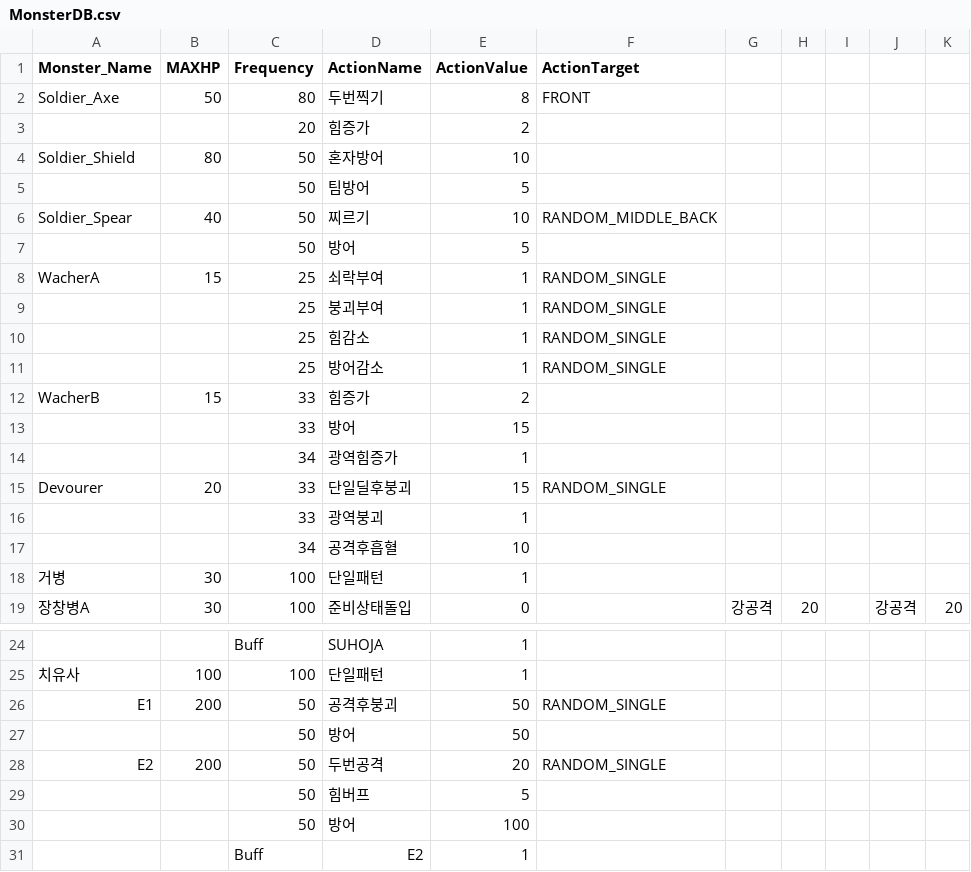
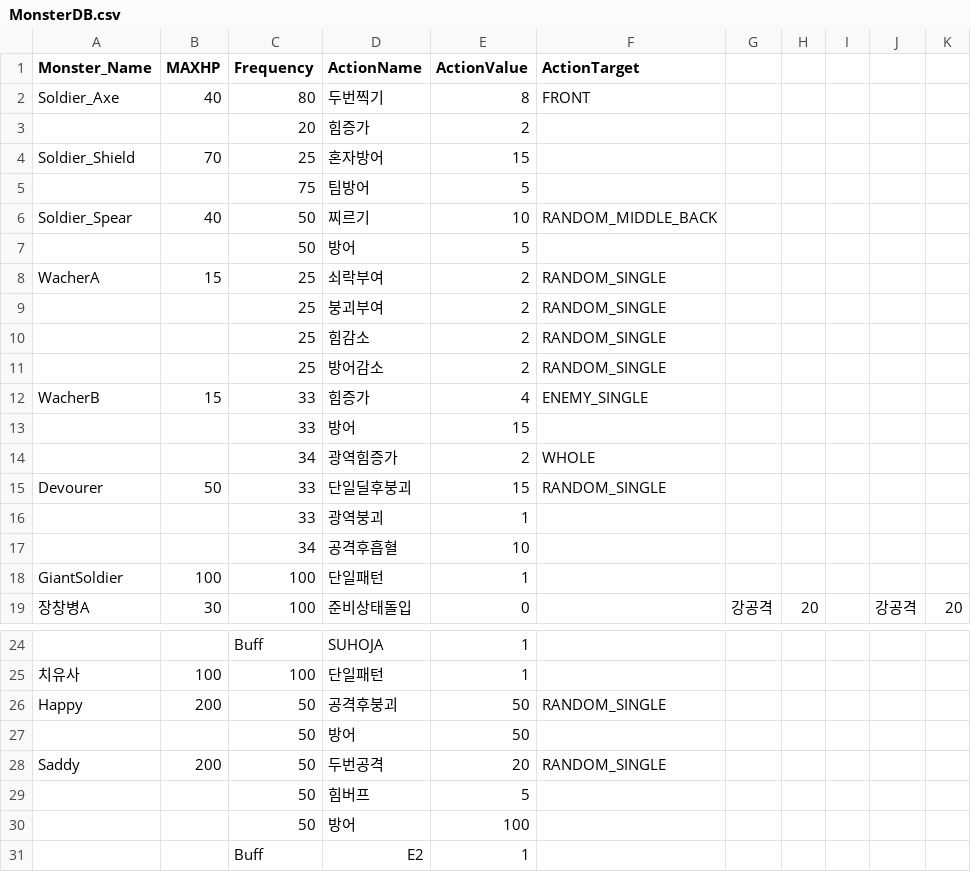
Before and after one commit to garrdip/BlackOcean, a CSV file: Assets/Resources/DBs/MonsterDB.csv, drawn as a sheet; only a part is shown, gaps mark what is left out.

```diff
--- a/Assets/Resources/DBs/MonsterDB.csv
+++ b/Assets/Resources/DBs/MonsterDB.csv
@@ -1,19 +1,19 @@
 Monster_Name,MAXHP,Frequency,ActionName,ActionValue,ActionTarget,,,,,
-Soldier_Axe,50,80,두번찍기,8,FRONT,,,,,
+Soldier_Axe,40,80,두번찍기,8,FRONT,,,,,
 ,,20,힘증가,2,,,,,,
-Soldier_Shield,80,50,혼자방어,10,,,,,,
-,,50,팀방어,5,,,,,,
+Soldier_Shield,70,25,혼자방어,15,,,,,,
+,,75,팀방어,5,,,,,,
 Soldier_Spear,40,50,찌르기,10,RANDOM_MIDDLE_BACK,,,,,
 ,,50,방어,5,,,,,,
-WacherA,15,25,쇠락부여,1,RANDOM_SINGLE,,,,,
-,,25,붕괴부여,1,RANDOM_SINGLE,,,,,
-,,25,힘감소,1,RANDOM_SINGLE,,,,,
-,,25,방어감소,1,RANDOM_SINGLE,,,,,
-WacherB,15,33,힘증가,2,,,,,,
+WacherA,15,25,쇠락부여,2,RANDOM_SINGLE,,,,,
+,,25,붕괴부여,2,RANDOM_SINGLE,,,,,
+,,25,힘감소,2,RANDOM_SINGLE,,,,,
+,,25,방어감소,2,RANDOM_SINGLE,,,,,
+WacherB,15,33,힘증가,4,ENEMY_SINGLE,,,,,
 ,,33,방어,15,,,,,,
-,,34,광역힘증가,1,,,,,,
-Devourer,20,33,단일딜후붕괴,15,RANDOM_SINGLE,,,,,
+,,34,광역힘증가,2,WHOLE ,,,,,
+Devourer,50,33,단일딜후붕괴,15,RANDOM_SINGLE,,,,,
 ,,33,광역붕괴,1,,,,,,
 ,,34,공격후흡혈,10,,,,,,
-거병,30,100,단일패턴,1,,,,,,
+GiantSoldier,100,100,단일패턴,1,,,,,,
 장창병A,30,100,준비상태돌입,0,,강공격,20,,강공격,20
@@ -25,5 +25,5 @@ Devourer,20,33,단일딜후붕괴,15,RANDOM_SINGLE,,,,,
 치유사,100,100,단일패턴,1,,,,,,
-E1,200,50,공격후붕괴,50,RANDOM_SINGLE,,,,,
+Happy,200,50,공격후붕괴,50,RANDOM_SINGLE,,,,,
 ,,50,방어,50,,,,,,
-E2,200,50,두번공격,20,RANDOM_SINGLE,,,,,
+Saddy,200,50,두번공격,20,RANDOM_SINGLE,,,,,
 ,,50,힘버프,5,,,,,,
```
Also changed, not shown: 57 other files.
